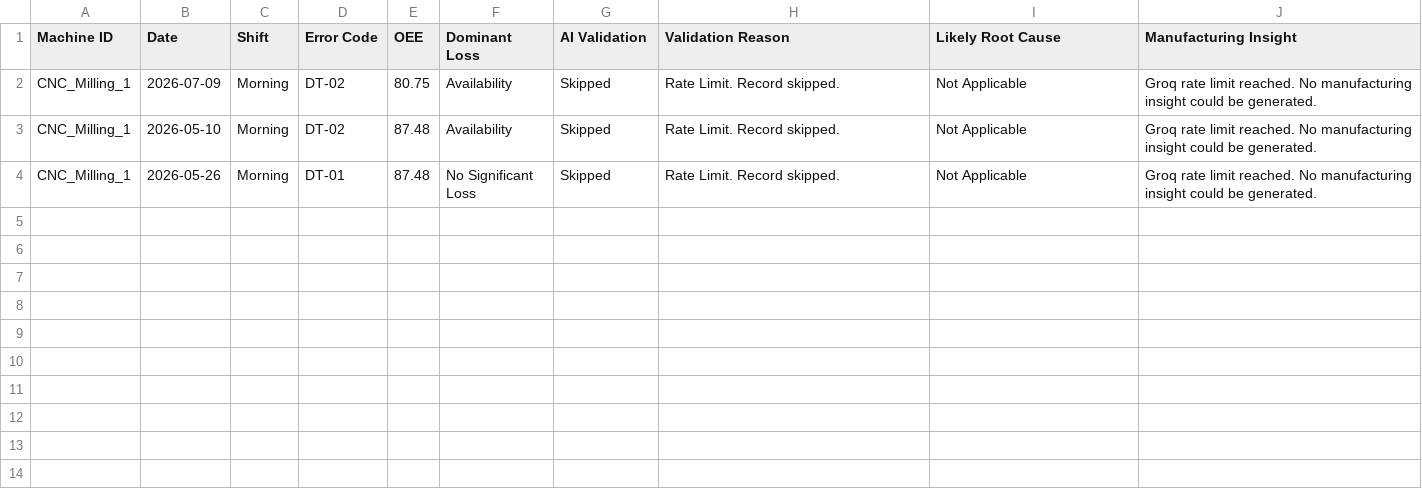
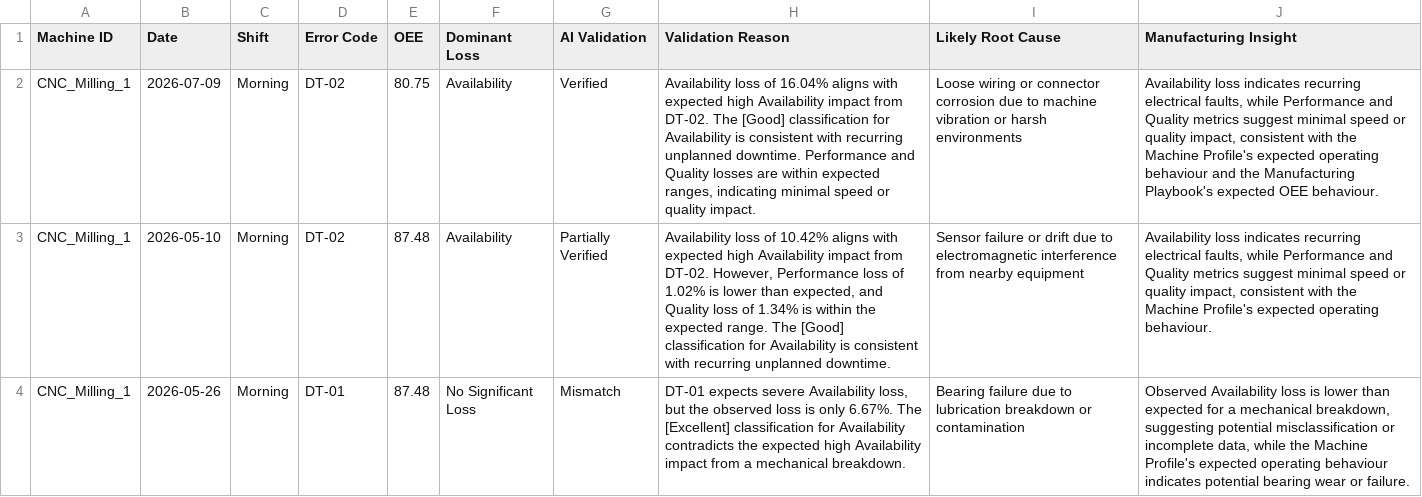
Before and after one commit to NayanAwasthi45/OEE-Loss-Analysis-and-Manufacturing-agent, a CSV file: debug/04_ai_analysis.csv, drawn as a sheet; the diff names each change by its address in the sheet, - before the commit and + after, or states it on an @@ line.

```diff
--- a/debug/04_ai_analysis.csv
+++ b/debug/04_ai_analysis.csv
-G2 (AI Validation): Skipped
+G2 (AI Validation): Verified
-H2 (Validation Reason): Rate Limit. Record skipped.
+H2 (Validation Reason): Availability loss of 16.04% aligns with expected high Availability impact from DT-02. The [Good] classification for Availability is consistent with recurring unplanned downtime. Performance and Quality losses are within expected ranges, indicating minimal speed or quality impact.
-I2 (Likely Root Cause): Not Applicable
+I2 (Likely Root Cause): Loose wiring or connector corrosion due to machine vibration or harsh environments
-J2 (Manufacturing Insight): Groq rate limit reached. No manufacturing insight could be generated.
+J2 (Manufacturing Insight): Availability loss indicates recurring electrical faults, while Performance and Quality metrics suggest minimal speed or quality impact, consistent with the Machine Profile's expected operating behaviour and the Manufacturing Playbook's expected OEE behaviour.
-G3 (AI Validation): Skipped
+G3 (AI Validation): Partially Verified
-H3 (Validation Reason): Rate Limit. Record skipped.
+H3 (Validation Reason): Availability loss of 10.42% aligns with expected high Availability impact from DT-02. However, Performance loss of 1.02% is lower than expected, and Quality loss of 1.34% is within the expected range. The [Good] classification for Availability is consistent with recurring unplanned downtime.
-I3 (Likely Root Cause): Not Applicable
+I3 (Likely Root Cause): Sensor failure or drift due to electromagnetic interference from nearby equipment
-J3 (Manufacturing Insight): Groq rate limit reached. No manufacturing insight could be generated.
+J3 (Manufacturing Insight): Availability loss indicates recurring electrical faults, while Performance and Quality metrics suggest minimal speed or quality impact, consistent with the Machine Profile's expected operating behaviour.
-G4 (AI Validation): Skipped
+G4 (AI Validation): Mismatch
-H4 (Validation Reason): Rate Limit. Record skipped.
+H4 (Validation Reason): DT-01 expects severe Availability loss, but the observed loss is only 6.67%. The [Excellent] classification for Availability contradicts the expected high Availability impact from a mechanical breakdown.
-I4 (Likely Root Cause): Not Applicable
+I4 (Likely Root Cause): Bearing failure due to lubrication breakdown or contamination
-J4 (Manufacturing Insight): Groq rate limit reached. No manufacturing insight could be generated.
+J4 (Manufacturing Insight): Observed Availability loss is lower than expected for a mechanical breakdown, suggesting potential misclassification or incomplete data, while the Machine Profile's expected operating behaviour indicates potential bearing wear or failure.
```
Also changed, not shown: 14 other files.
